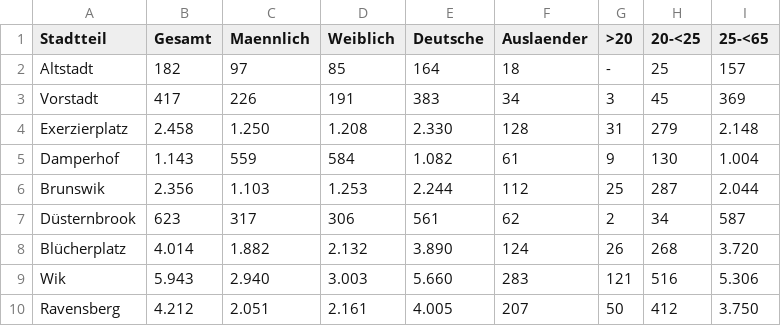
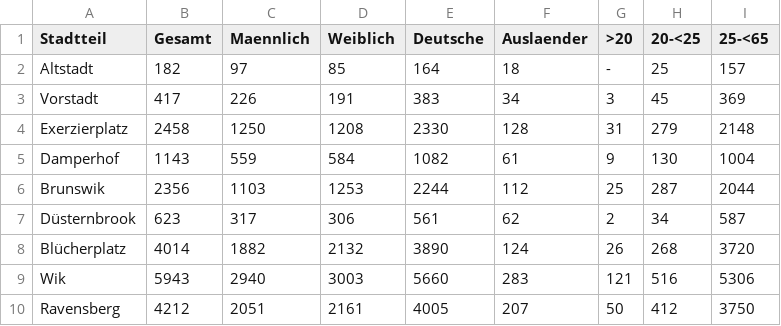
Before and after one commit to schwarzben/puwgone, a CSV file: data_proto/data/Beschaeftigung_2012_Q1.csv, drawn as a sheet; only a part is shown; the diff covers the shown part only.

```diff
--- a/data_proto/data/Beschaeftigung_2012_Q1.csv
+++ b/data_proto/data/Beschaeftigung_2012_Q1.csv
@@ -3,8 +3,8 @@ Altstadt,182,97,85,164,18,-,25,157
 Vorstadt,417,226,191,383,34,3,45,369
-Exerzierplatz,2.458,1.250,1.208,2.330,128,31,279,2.148
-Damperhof,1.143,559,584,1.082,61,9,130,1.004
-Brunswik,2.356,1.103,1.253,2.244,112,25,287,2.044
+Exerzierplatz,2458,1250,1208,2330,128,31,279,2148
+Damperhof,1143,559,584,1082,61,9,130,1004
+Brunswik,2356,1103,1253,2244,112,25,287,2044
 Düsternbrook,623,317,306,561,62,2,34,587
-Blücherplatz,4.014,1.882,2.132,3.890,124,26,268,3.720
-Wik,5.943,2.940,3.003,5.660,283,121,516,5.306
-Ravensberg,4.212,2.051,2.161,4.005,207,50,412,3.750
+Blücherplatz,4014,1882,2132,3890,124,26,268,3720
+Wik,5943,2940,3003,5660,283,121,516,5306
+Ravensberg,4212,2051,2161,4005,207,50,412,3750
```
Also changed, not shown: 84 edited cells elsewhere in this file, data_proto/data/Beschaeftigung_2011_Q1.csv, data_proto/data/Beschaeftigung_2013_Q1.csv, 11 other files.
